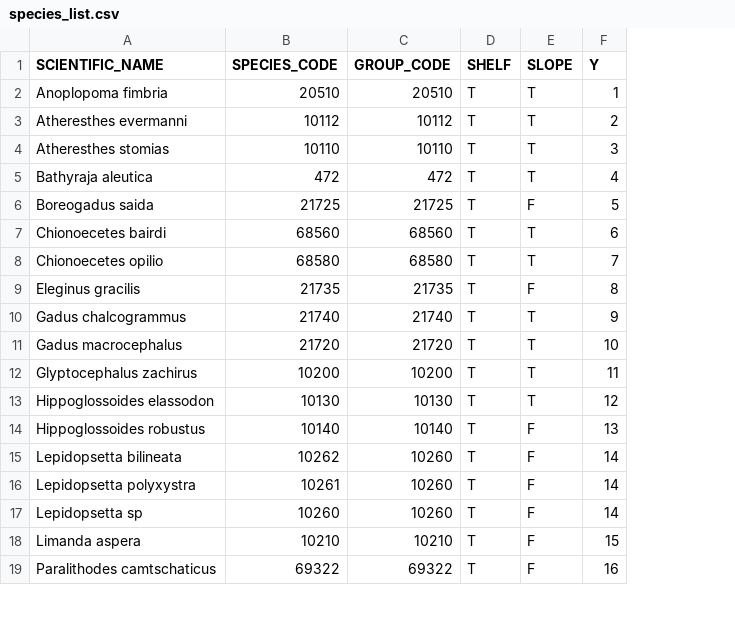
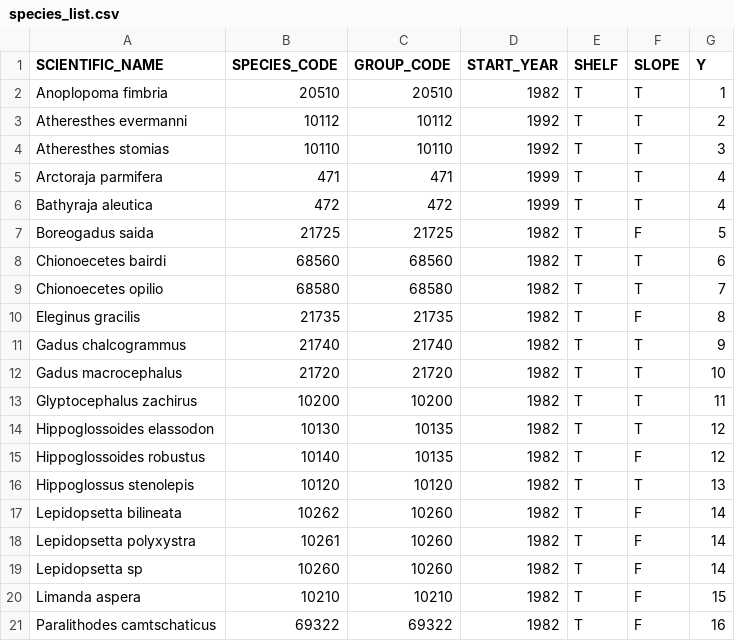
Before and after one commit to Lewis-Barnett-NOAA/Bering_redesign, a CSV file: data/species_list.csv, drawn as a sheet; only a part is shown; addresses are those after the commit; the diff names each change by its address in the sheet, - before the commit and + after, or states it on an @@ line.

Commit message:
added halibut + AK skate, agg'd bering fl. and fhs

```diff
--- a/data/species_list.csv
+++ b/data/species_list.csv
+column D (START_YEAR), rows 2-4: 1982 | 1992 | 1992; rows 6-15: 1999 | 1982 | 1982 | 1982 | 1982 | 1982 | 1982 | 1982 | 1982 | 1982; rows 17-21: all 1982
+row 5: Arctoraja parmifera | 471 | 471 | 1999 | T | T | 4
-C14 (GROUP_CODE): 10130
+C14 (GROUP_CODE): 10135
-C15 (GROUP_CODE): 10140
+C15 (GROUP_CODE): 10135
-G15 (Y): 13
+G15 (Y): 12
+row 16: Hippoglossus stenolepis | 10120 | 10120 | 1982 | T | T | 13
```
